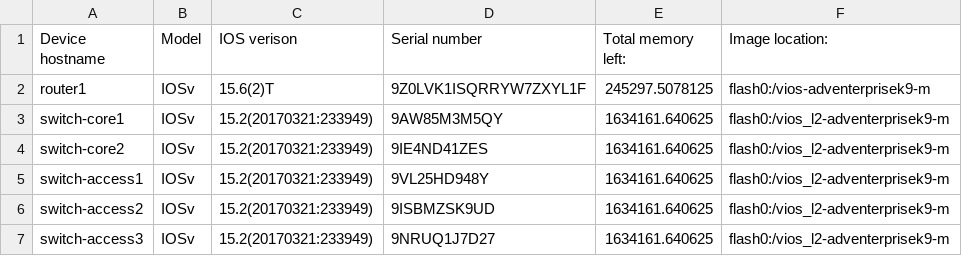
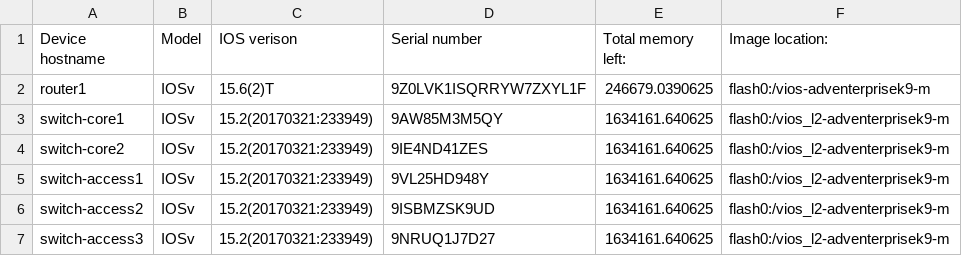
Before and after one commit to EstebanMoralesI/ansible_para_empresas_medianas, a CSV file: playbooks/repositorio/empresaA/detalle-de-equipos/detalle-de-equipos.csv, drawn as a sheet.

```diff
--- a/playbooks/repositorio/empresaA/detalle-de-equipos/detalle-de-equipos.csv
+++ b/playbooks/repositorio/empresaA/detalle-de-equipos/detalle-de-equipos.csv
@@ -1,3 +1,3 @@
 "Device hostname","Model","IOS verison","Serial number","Total memory left:","Image location:"
-"router1","IOSv","15.6(2)T","9Z0LVK1ISQRRYW7ZXYL1F","245297.5078125","flash0:/vios-adventerprisek9-m"
+"router1","IOSv","15.6(2)T","9Z0LVK1ISQRRYW7ZXYL1F","246679.0390625","flash0:/vios-adventerprisek9-m"
 "switch-core1","IOSv","15.2(20170321:233949)","9AW85M3M5QY","1634161.640625","flash0:/vios_l2-adventerprisek9-m"
```
Also changed, not shown: 19 other files.
